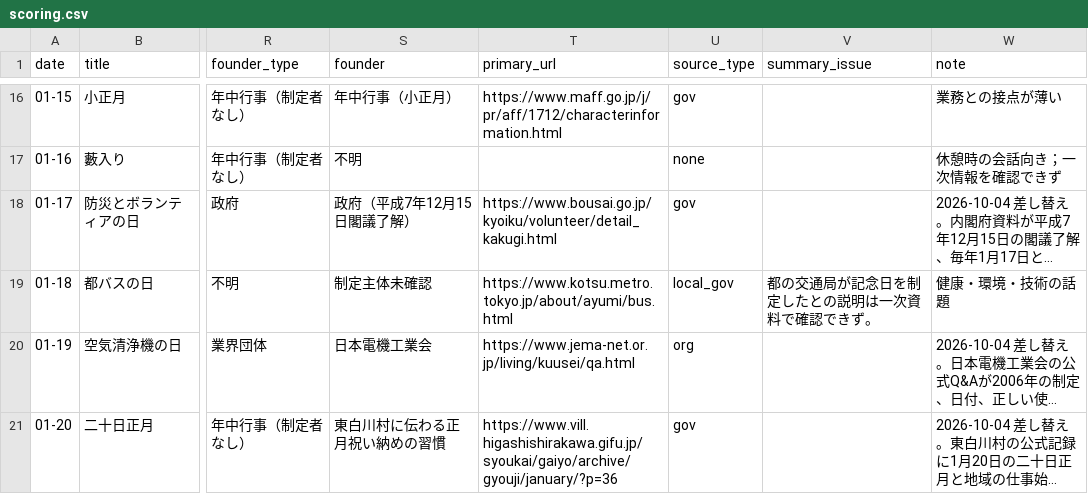
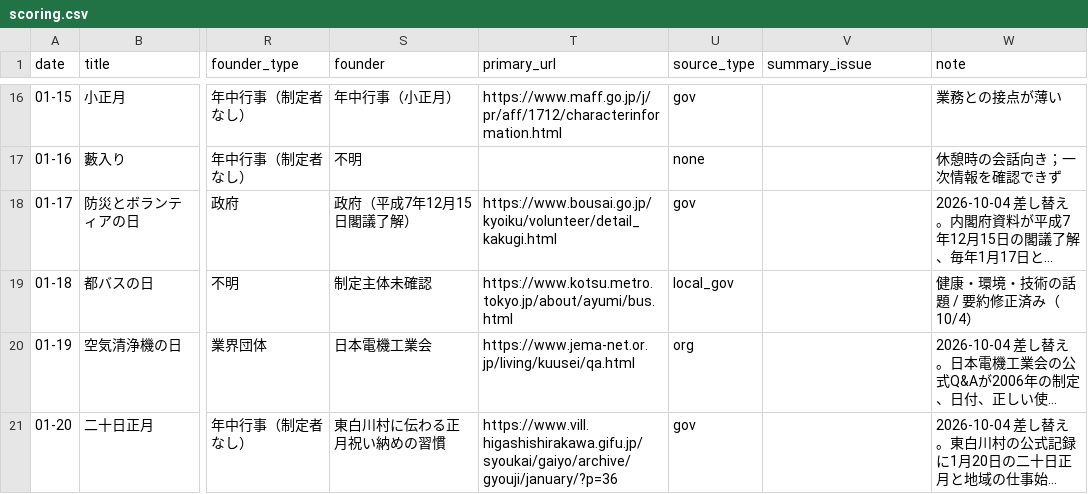
Before and after one commit to tngmshr/daily365-wallpaper, a CSV file: docs/scoring.csv, drawn as a sheet; only a part is shown, gaps mark what is left out; long unchanged cells end in …; the diff covers the shown part only; the diff names each change by its address in the sheet, - before the commit and + after, or states it on an @@ line.

```diff
--- a/docs/scoring.csv
+++ b/docs/scoring.csv
-V19 (summary_issue): 都の交通局が記念日を制定したとの説明は一次資料で確認できず。
+V19 (summary_issue): (empty)
-W19 (note): 健康・環境・技術の話題
+W19 (note): 健康・環境・技術の話題 / 要約修正済み（10/4）
```
Also changed, not shown: 12 edited cells elsewhere in this file, 9 other files.
